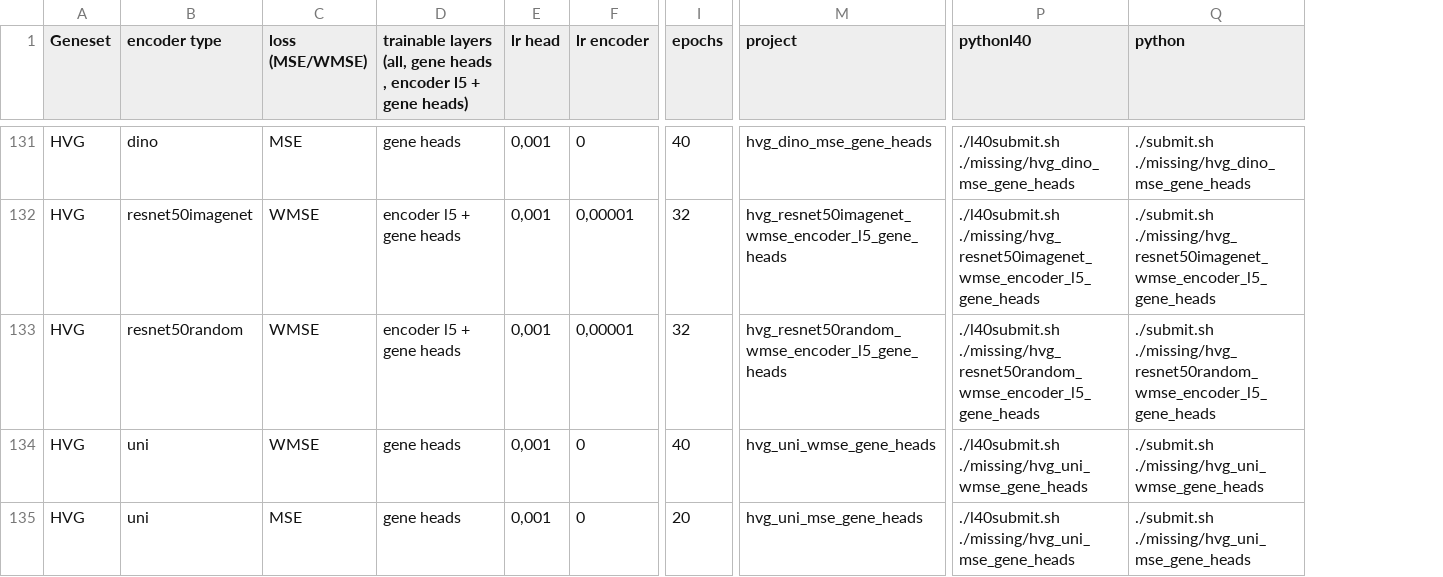
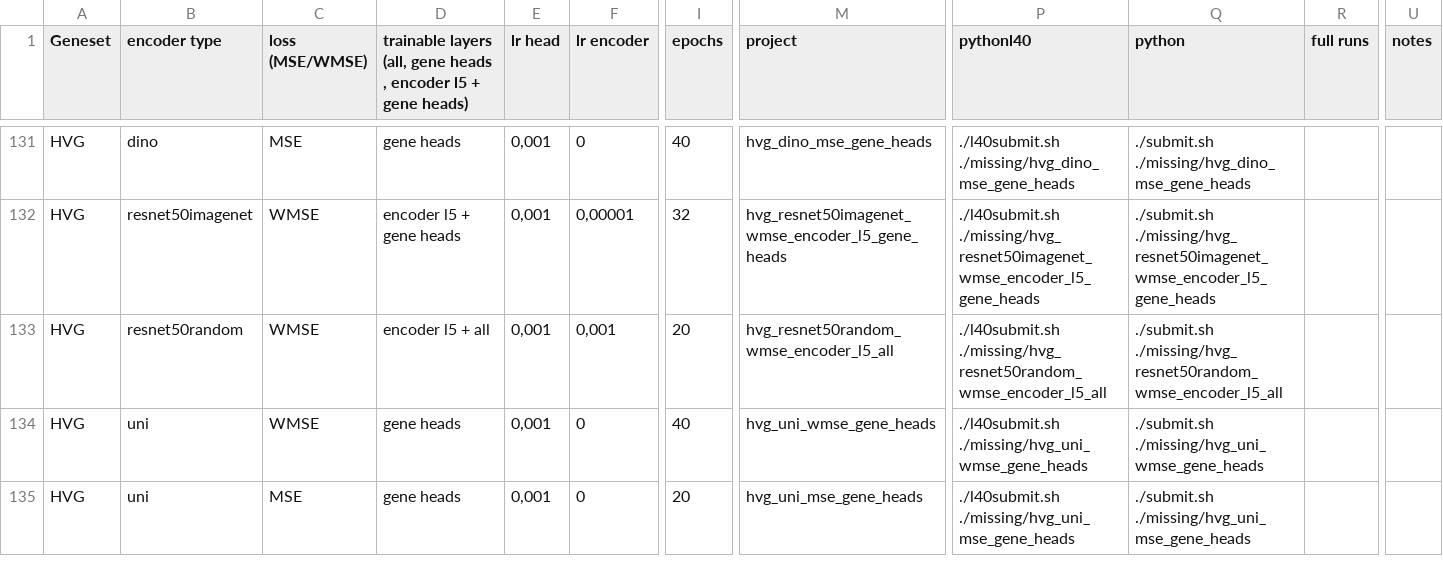
Before and after one commit to jthielmann/xai_cc, a CSV file: models_overview_full.csv, drawn as a sheet; only a part is shown, gaps mark what is left out; the diff covers the shown part only; the diff names each change by its address in the sheet, - before the commit and + after, or states it on an @@ line.

```diff
--- a/models_overview_full.csv
+++ b/models_overview_full.csv
+column R (full runs), empty
+column U (notes), empty
-D133: encoder l5 + gene heads
+D133: encoder l5 + all
-F133 (lr encoder): 0,00001
+F133 (lr encoder): 0,001
-I133 (epochs): 32
+I133 (epochs): 20
-M133 (project): hvg_resnet50random_wmse_encoder_l5_gene_heads
+M133 (project): hvg_resnet50random_wmse_encoder_l5_all
-P133 (pythonl40): ./l40submit.sh ./missing/hvg_resnet50random_wmse_encoder_l5_gene_heads
+P133 (pythonl40): ./l40submit.sh ./missing/hvg_resnet50random_wmse_encoder_l5_all
-Q133 (python): ./submit.sh ./missing/hvg_resnet50random_wmse_encoder_l5_gene_heads
+Q133 (python): ./submit.sh ./missing/hvg_resnet50random_wmse_encoder_l5_all
```
Also changed, not shown: 21 edited cells elsewhere in this file, 14 other files.
